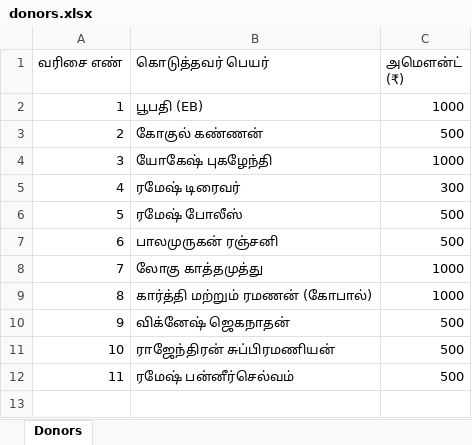
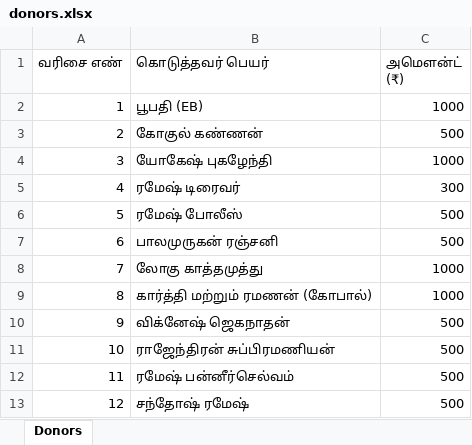
Before and after one commit to SureshPrakasam94/sithivinayagar-srs, an Excel workbook: data/donors.xlsx, sheet Donors, drawn as a sheet; values as stored, in another font and other column widths than the file's, no borders; the diff names each change by its address in the sheet, - before the commit and + after, or states it on an @@ line.

Commit message:
donors update 2026-09-13T09:49:24.532Z

```diff
--- a/data/donors.xlsx (sheet Donors)
+++ b/data/donors.xlsx (sheet Donors)
+row 13: 12 | சந்தோஷ் ரமேஷ் | 500
```
